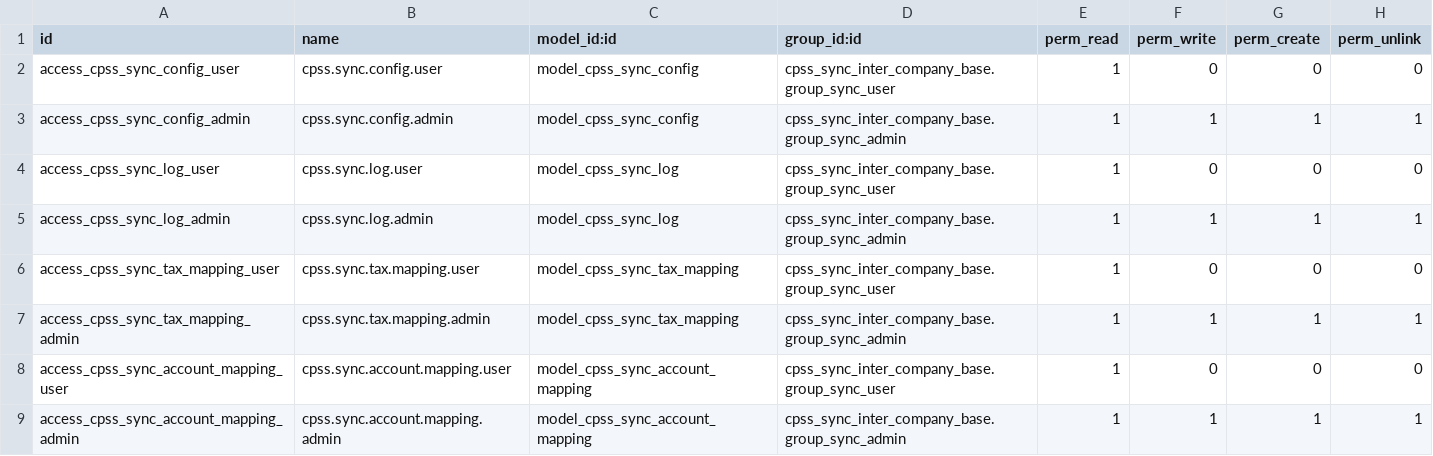
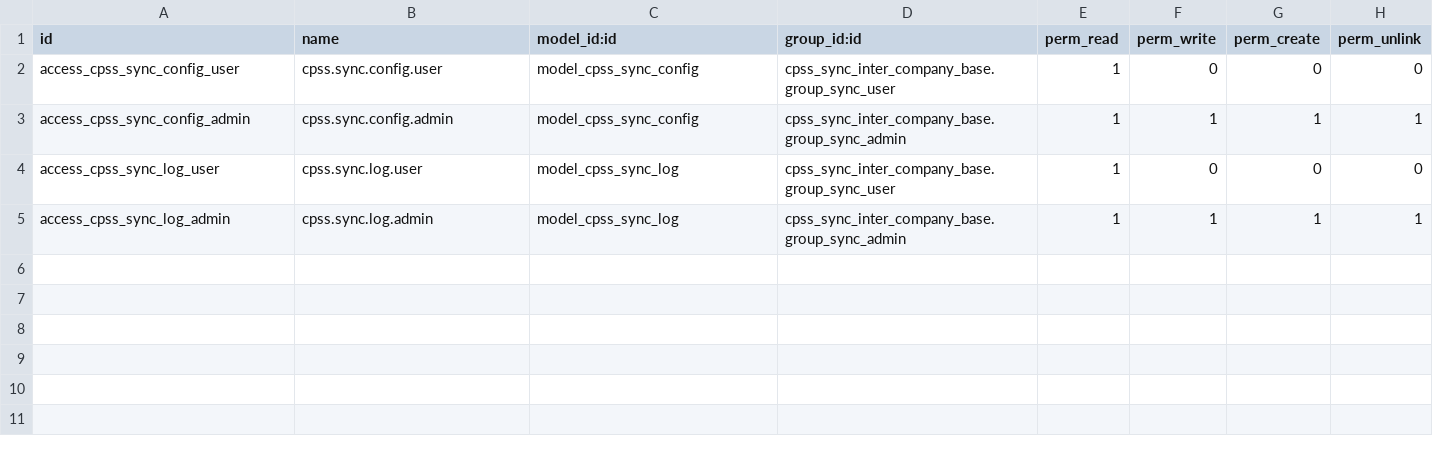
Before and after one commit to MahayaImad/litmed_modules, a CSV file: cpss_sync_inter_company_base/security/ir.model.access.csv, drawn as a sheet; the diff names each change by its address in the sheet, - before the commit and + after, or states it on an @@ line.

```diff
--- a/cpss_sync_inter_company_base/security/ir.model.access.csv
+++ b/cpss_sync_inter_company_base/security/ir.model.access.csv
-row 6: access_cpss_sync_tax_mapping_user | cpss.sync.tax.mapping.user | model_cpss_sync_tax_mapping | cpss_sync_inter_company_base.group_sync_user | 1 | 0 | 0 | 0
-row 7: access_cpss_sync_tax_mapping_admin | cpss.sync.tax.mapping.admin | model_cpss_sync_tax_mapping | cpss_sync_inter_company_base.group_sync_admin | 1 | 1 | 1 | 1
-row 8: access_cpss_sync_account_mapping_user | cpss.sync.account.mapping.user | model_cpss_sync_account_mapping | cpss_sync_inter_company_base.group_sync_user | 1 | 0 | 0 | 0
-row 9: access_cpss_sync_account_mapping_admin | cpss.sync.account.mapping.admin | model_cpss_sync_account_mapping | cpss_sync_inter_company_base.group_sync_admin | 1 | 1 | 1 | 1
```
Also changed, not shown: 7 other files.
